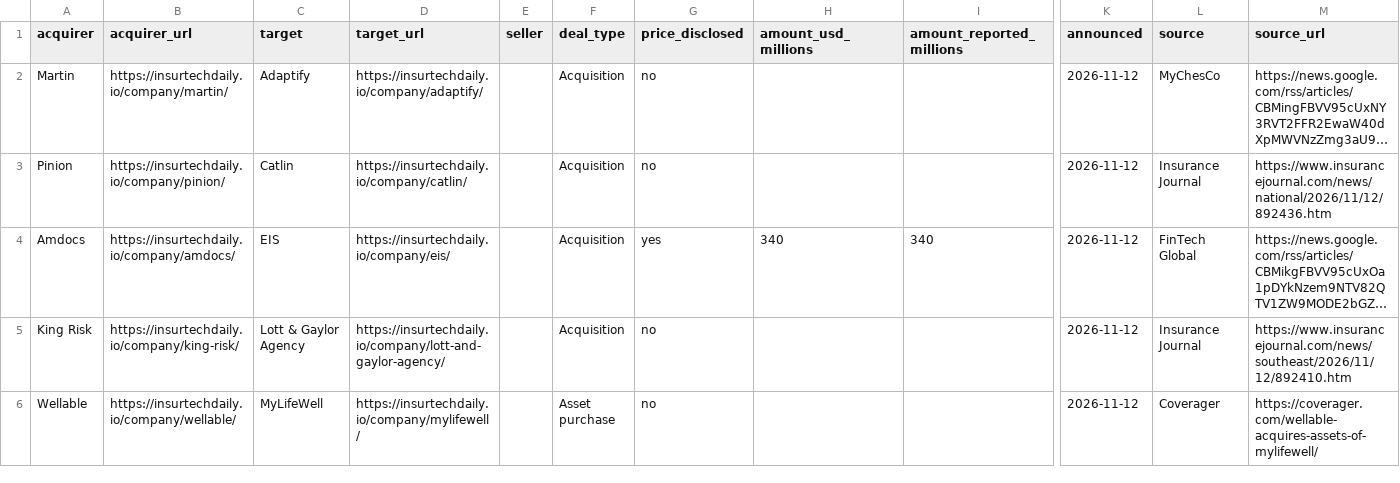
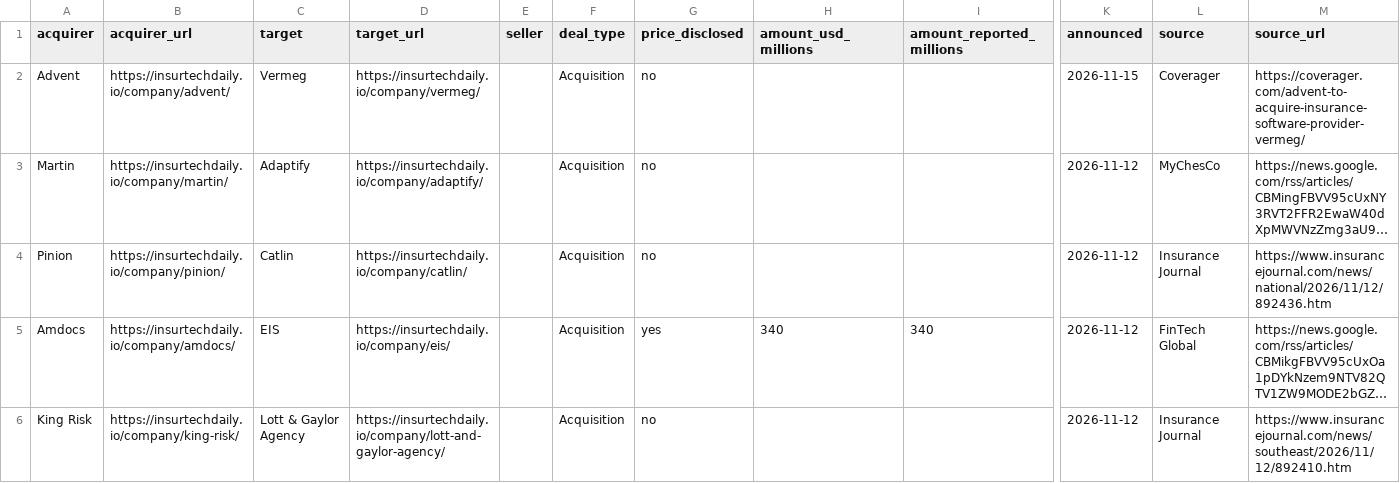
Before and after one commit to SJJ363/SJJ363.github.io, a CSV file: ma.csv, drawn as a sheet; only a part is shown, gaps mark what is left out; the shorter side is filled out with more unchanged rows; long unchanged cells end in …; rows hold the shown columns only; the diff names each change by its address in the sheet, - before the commit and + after, or states it on an @@ line.

```diff
--- a/ma.csv
+++ b/ma.csv
+row 2: Advent | https://insurtechdaily.io/company/advent/ | Vermeg | https://insurtechdaily.io/company/vermeg/ |  | Acquisition | no |  |  | 2026-11-15 | Coverager | https://coverager.com/advent-to-acquire-insurance-software-provider-vermeg/
```
Also changed, not shown: funding.csv, 30 other files.
